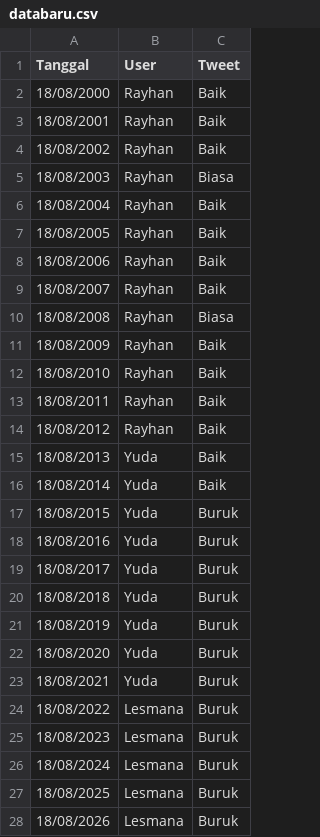
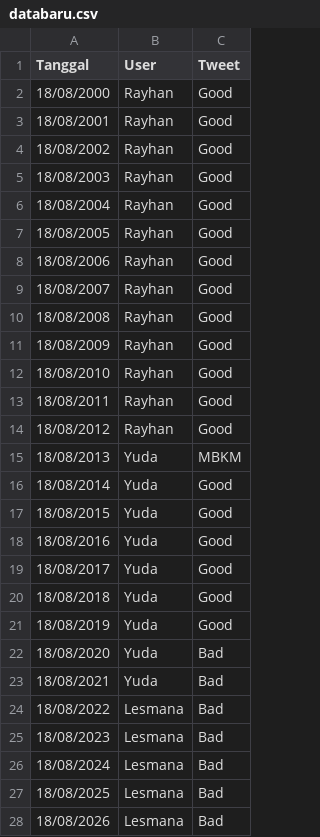
Before and after one commit to Rayhanyl/TA_Tari, a CSV file: static/uploads/databaru.csv, drawn as a sheet; only a part is shown; the diff covers the shown part only.

Commit message:
upload

```diff
--- a/static/uploads/databaru.csv
+++ b/static/uploads/databaru.csv
@@ -1,28 +1,28 @@
 Tanggal,User,Tweet
-18/08/2000,Rayhan,Baik
-18/08/2001,Rayhan,Baik
-18/08/2002,Rayhan,Baik
-18/08/2003,Rayhan,Biasa
-18/08/2004,Rayhan,Baik
-18/08/2005,Rayhan,Baik
-18/08/2006,Rayhan,Baik
-18/08/2007,Rayhan,Baik
-18/08/2008,Rayhan,Biasa
-18/08/2009,Rayhan,Baik
-18/08/2010,Rayhan,Baik
-18/08/2011,Rayhan,Baik
-18/08/2012,Rayhan,Baik
-18/08/2013,Yuda,Baik
-18/08/2014,Yuda,Baik
-18/08/2015,Yuda,Buruk
-18/08/2016,Yuda,Buruk
-18/08/2017,Yuda,Buruk
-18/08/2018,Yuda,Buruk
-18/08/2019,Yuda,Buruk
-18/08/2020,Yuda,Buruk
-18/08/2021,Yuda,Buruk
-18/08/2022,Lesmana,Buruk
-18/08/2023,Lesmana,Buruk
-18/08/2024,Lesmana,Buruk
-18/08/2025,Lesmana,Buruk
-18/08/2026,Lesmana,Buruk
+18/08/2000,Rayhan,Good
+18/08/2001,Rayhan,Good
+18/08/2002,Rayhan,Good
+18/08/2003,Rayhan,Good
+18/08/2004,Rayhan,Good
+18/08/2005,Rayhan,Good
+18/08/2006,Rayhan,Good
+18/08/2007,Rayhan,Good
+18/08/2008,Rayhan,Good
+18/08/2009,Rayhan,Good
+18/08/2010,Rayhan,Good
+18/08/2011,Rayhan,Good
+18/08/2012,Rayhan,Good
+18/08/2013,Yuda,MBKM
+18/08/2014,Yuda,Good
+18/08/2015,Yuda,Good
+18/08/2016,Yuda,Good
+18/08/2017,Yuda,Good
+18/08/2018,Yuda,Good
+18/08/2019,Yuda,Good
+18/08/2020,Yuda,Bad
+18/08/2021,Yuda,Bad
+18/08/2022,Lesmana,Bad
+18/08/2023,Lesmana,Bad
+18/08/2024,Lesmana,Bad
+18/08/2025,Lesmana,Bad
+18/08/2026,Lesmana,Bad
```
Also changed, not shown: 3 edited cells elsewhere in this file, test.csv, 7 other files.
